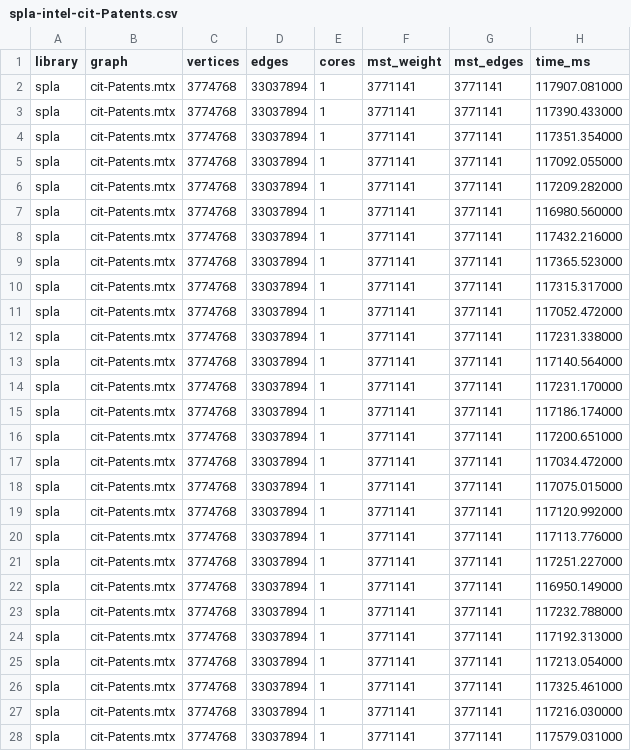
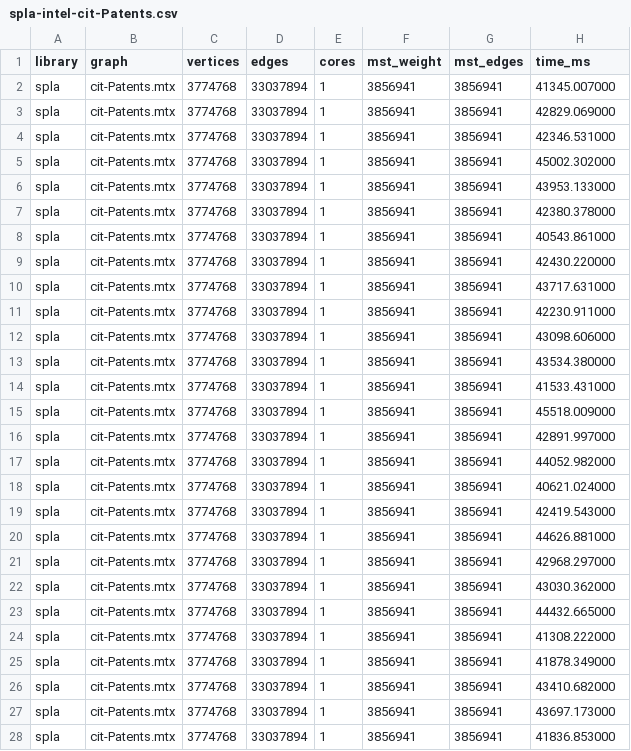
Before and after one commit to vladyoslav/graphs_analysis, a CSV file: experiments/results/spla-intel-cit-Patents.csv, drawn as a sheet; only a part is shown; the diff covers the shown part only.

Commit message:
feat: new spla results

```diff
--- a/experiments/results/spla-intel-cit-Patents.csv
+++ b/experiments/results/spla-intel-cit-Patents.csv
@@ -1,28 +1,28 @@
 library,graph,vertices,edges,cores,mst_weight,mst_edges,time_ms
-spla,cit-Patents.mtx,3774768,33037894,1,3771141,3771141,117907.081000
-spla,cit-Patents.mtx,3774768,33037894,1,3771141,3771141,117390.433000
-spla,cit-Patents.mtx,3774768,33037894,1,3771141,3771141,117351.354000
-spla,cit-Patents.mtx,3774768,33037894,1,3771141,3771141,117092.055000
-spla,cit-Patents.mtx,3774768,33037894,1,3771141,3771141,117209.282000
-spla,cit-Patents.mtx,3774768,33037894,1,3771141,3771141,116980.560000
-spla,cit-Patents.mtx,3774768,33037894,1,3771141,3771141,117432.216000
-spla,cit-Patents.mtx,3774768,33037894,1,3771141,3771141,117365.523000
-spla,cit-Patents.mtx,3774768,33037894,1,3771141,3771141,117315.317000
-spla,cit-Patents.mtx,3774768,33037894,1,3771141,3771141,117052.472000
-spla,cit-Patents.mtx,3774768,33037894,1,3771141,3771141,117231.338000
-spla,cit-Patents.mtx,3774768,33037894,1,3771141,3771141,117140.564000
-spla,cit-Patents.mtx,3774768,33037894,1,3771141,3771141,117231.170000
-spla,cit-Patents.mtx,3774768,33037894,1,3771141,3771141,117186.174000
-spla,cit-Patents.mtx,3774768,33037894,1,3771141,3771141,117200.651000
-spla,cit-Patents.mtx,3774768,33037894,1,3771141,3771141,117034.472000
-spla,cit-Patents.mtx,3774768,33037894,1,3771141,3771141,117075.015000
-spla,cit-Patents.mtx,3774768,33037894,1,3771141,3771141,117120.992000
-spla,cit-Patents.mtx,3774768,33037894,1,3771141,3771141,117113.776000
-spla,cit-Patents.mtx,3774768,33037894,1,3771141,3771141,117251.227000
-spla,cit-Patents.mtx,3774768,33037894,1,3771141,3771141,116950.149000
-spla,cit-Patents.mtx,3774768,33037894,1,3771141,3771141,117232.788000
-spla,cit-Patents.mtx,3774768,33037894,1,3771141,3771141,117192.313000
-spla,cit-Patents.mtx,3774768,33037894,1,3771141,3771141,117213.054000
-spla,cit-Patents.mtx,3774768,33037894,1,3771141,3771141,117325.461000
-spla,cit-Patents.mtx,3774768,33037894,1,3771141,3771141,117216.030000
-spla,cit-Patents.mtx,3774768,33037894,1,3771141,3771141,117579.031000
+spla,cit-Patents.mtx,3774768,33037894,1,3856941,3856941,41345.007000
+spla,cit-Patents.mtx,3774768,33037894,1,3856941,3856941,42829.069000
+spla,cit-Patents.mtx,3774768,33037894,1,3856941,3856941,42346.531000
+spla,cit-Patents.mtx,3774768,33037894,1,3856941,3856941,45002.302000
+spla,cit-Patents.mtx,3774768,33037894,1,3856941,3856941,43953.133000
+spla,cit-Patents.mtx,3774768,33037894,1,3856941,3856941,42380.378000
+spla,cit-Patents.mtx,3774768,33037894,1,3856941,3856941,40543.861000
+spla,cit-Patents.mtx,3774768,33037894,1,3856941,3856941,42430.220000
+spla,cit-Patents.mtx,3774768,33037894,1,3856941,3856941,43717.631000
+spla,cit-Patents.mtx,3774768,33037894,1,3856941,3856941,42230.911000
+spla,cit-Patents.mtx,3774768,33037894,1,3856941,3856941,43098.606000
+spla,cit-Patents.mtx,3774768,33037894,1,3856941,3856941,43534.380000
+spla,cit-Patents.mtx,3774768,33037894,1,3856941,3856941,41533.431000
+spla,cit-Patents.mtx,3774768,33037894,1,3856941,3856941,45518.009000
+spla,cit-Patents.mtx,3774768,33037894,1,3856941,3856941,42891.997000
+spla,cit-Patents.mtx,3774768,33037894,1,3856941,3856941,44052.982000
+spla,cit-Patents.mtx,3774768,33037894,1,3856941,3856941,40621.024000
+spla,cit-Patents.mtx,3774768,33037894,1,3856941,3856941,42419.543000
+spla,cit-Patents.mtx,3774768,33037894,1,3856941,3856941,44626.881000
+spla,cit-Patents.mtx,3774768,33037894,1,3856941,3856941,42968.297000
+spla,cit-Patents.mtx,3774768,33037894,1,3856941,3856941,43030.362000
+spla,cit-Patents.mtx,3774768,33037894,1,3856941,3856941,44432.665000
+spla,cit-Patents.mtx,3774768,33037894,1,3856941,3856941,41308.222000
+spla,cit-Patents.mtx,3774768,33037894,1,3856941,3856941,41878.349000
+spla,cit-Patents.mtx,3774768,33037894,1,3856941,3856941,43410.682000
+spla,cit-Patents.mtx,3774768,33037894,1,3856941,3856941,43697.173000
+spla,cit-Patents.mtx,3774768,33037894,1,3856941,3856941,41836.853000
```
Also changed, not shown: 9 edited cells elsewhere in this file, experiments/results/spla-cpu-amazon0601.csv, experiments/results/spla-cpu-cit-Patents.csv, 13 other files.
